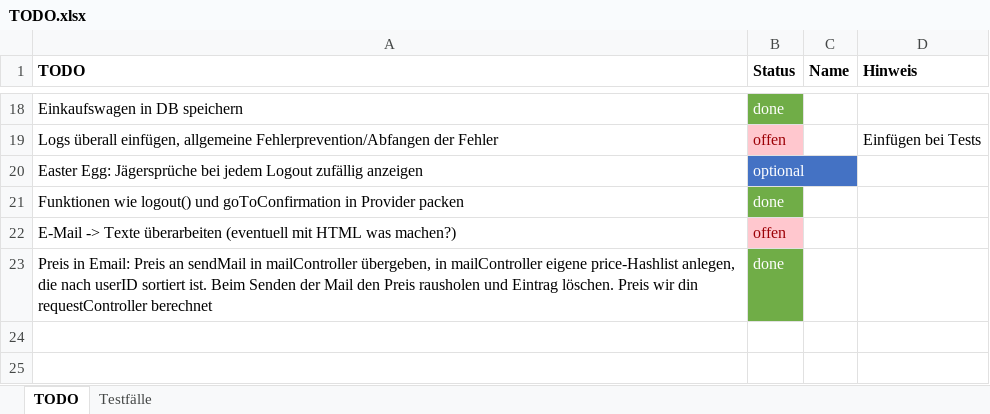
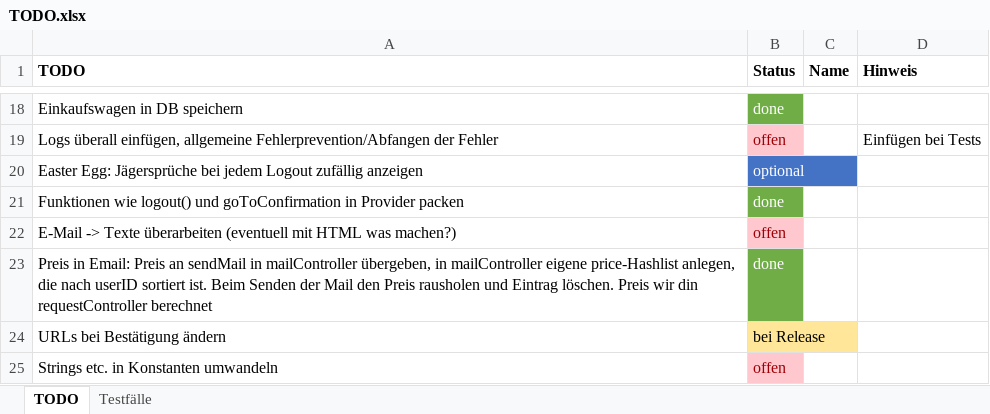
Before and after one commit to RouladenRobert/WNodeJS, an Excel workbook: TODO.xlsx, sheet TODO, drawn as a sheet; only a part is shown, gaps mark what is left out; values as stored, in another font and other column widths than the file's, no borders; the diff names each change by its address in the sheet, - before the commit and + after, or states it on an @@ line.

```diff
--- a/TODO.xlsx (sheet TODO)
+++ b/TODO.xlsx (sheet TODO)
+row 24: URLs bei Bestätigung ändern | bei Release
+row 25: Strings etc. in Konstanten umwandeln | offen
```
Also changed, not shown: sheet Testfälle, 7 other files.
